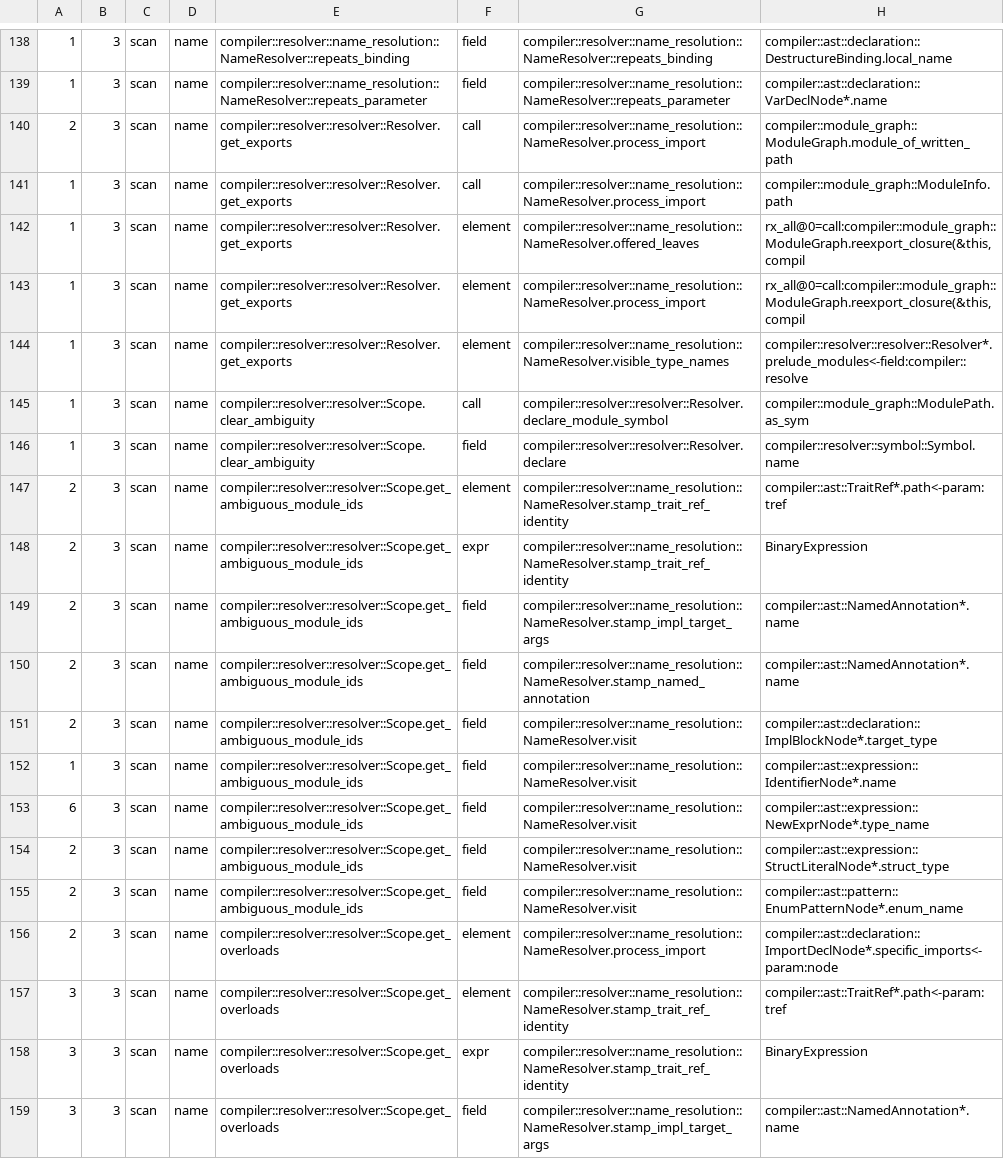
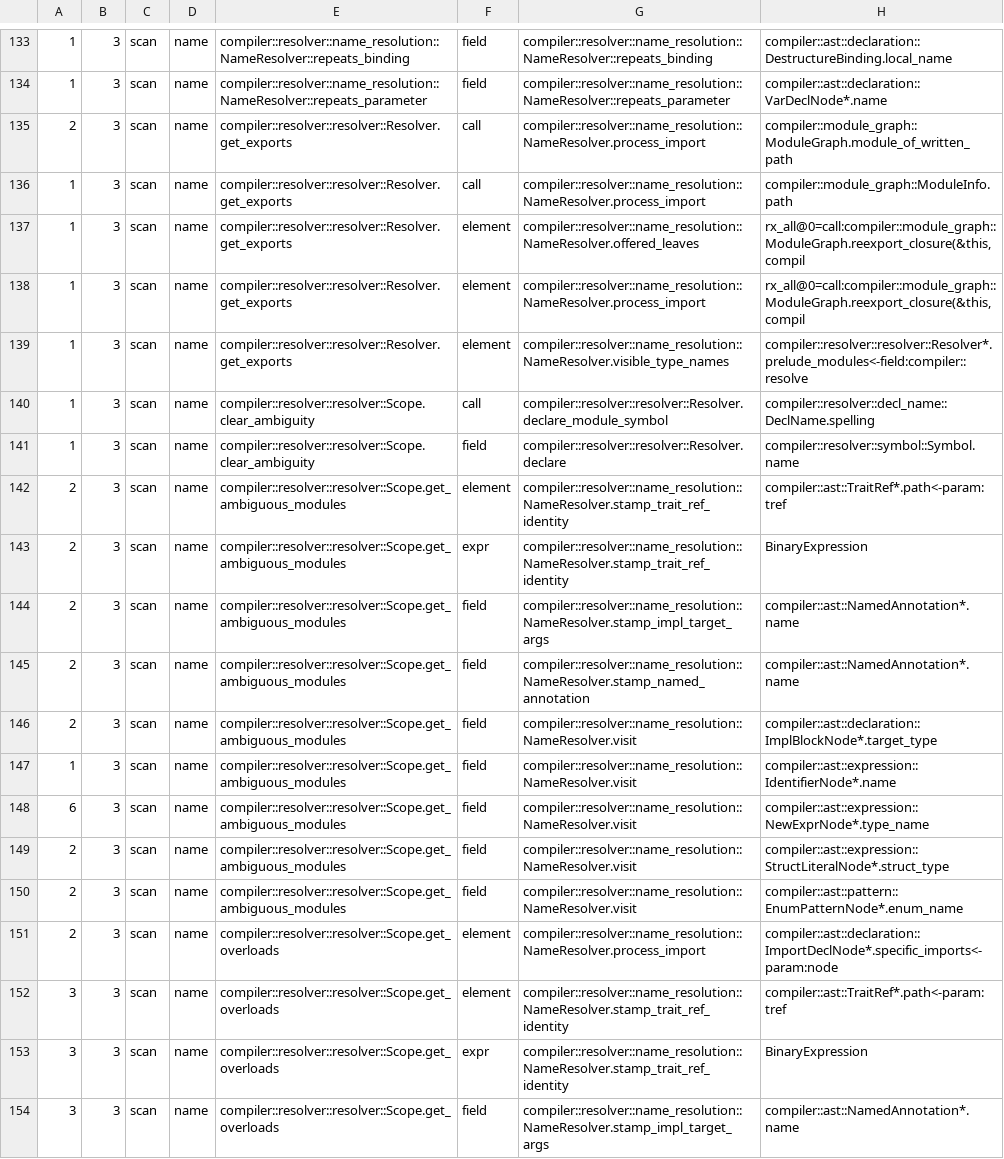
Before and after one commit to jakelequire/CryoLang, a TSV file: scripts/spelling-flow.outstanding.tsv, drawn as a sheet; only a part is shown, gaps mark what is left out; the diff covers the shown part only.

Commit message:
A module path's text is only shown; the module graph holds each file's import list and answers which modules a written path names
ModulePath::as_sym is deleted.  A module's path as text is read as a
DeclName (ModulePath::decl_name) and shown through InternTable::shown, so
the identity-text check follows it; a declaration's canonical name,
module::leaf, is composed by ModulePath::qualified and nowhere else, and a
specialization's folded base by ModulePath::folded.  The graph's own
tables are keyed by ModuleKey, a scope's ambiguous-import records hold
the two modules, the re-export routes of one declaration are told apart
by its DefId, a module's own symbol is declared once, when its scope is
made, and the loader records an edge to a module the graph already holds
by the module rather than by its text.

Each module's import list moves from the declaration index into the
module graph (ModuleInfo.visible, ModuleGraph::imports), so the question
of which modules a path written in a body names, as its file sees them,
is answered inside the graph: modules_written_as over a private
module-by-path door function, modules_in_view.  The collision check and
an unknown import's help ask the graph by identity too.

Records Jake's decisions that member-export stays its own door kind, that
the graph holds the import list, that a literal-only initializer which
would silently narrow is refused, that a type declared after a same-named
function must not go missing from its module's scope, that the two
refusal wordings for placeholder allows and unknown door markers stand,
and that the Python gates are not extended.

A probe kept every old answer in effect beside the new one over the
corpus: 389,568 module-path answers, 27,847 module-symbol declarations,
11 reach tests and 6 re-export dedupes agree, none disagree; a control
that breaks each new answer makes 135,222, 384,531 and 2 of them
disagree.  The dedupe's duplicate case occurred nowhere, so
reexport_two_routes_one_declaration adds it.  Every corpus status is
unchanged; verify moves no object.  lane-gate classifies the new import
list and is re-pinned (the ModulePath comparisons that replaced raw-number
comparisons it never saw, the graph calls that replaced the index's), the
spelling-flow list is regenerated, and the residue classes and section 0
rows these move are updated.  A clean build has one W0005 fewer, from a
loop that moved into the graph.

```diff
--- a/scripts/spelling-flow.outstanding.tsv
+++ b/scripts/spelling-flow.outstanding.tsv
@@ -144,13 +139,13 @@
 1	3	scan	name	compiler::resolver::resolver::Resolver.get_exports	element	compiler::resolver::name_resolution::NameResolver.visible_type_names	compiler::resolver::resolver::Resolver*.prelude_modules<-field:compiler::resolve
-1	3	scan	name	compiler::resolver::resolver::Scope.clear_ambiguity	call	compiler::resolver::resolver::Resolver.declare_module_symbol	compiler::module_graph::ModulePath.as_sym
+1	3	scan	name	compiler::resolver::resolver::Scope.clear_ambiguity	call	compiler::resolver::resolver::Resolver.declare_module_symbol	compiler::resolver::decl_name::DeclName.spelling
 1	3	scan	name	compiler::resolver::resolver::Scope.clear_ambiguity	field	compiler::resolver::resolver::Resolver.declare	compiler::resolver::symbol::Symbol.name
-2	3	scan	name	compiler::resolver::resolver::Scope.get_ambiguous_module_ids	element	compiler::resolver::name_resolution::NameResolver.stamp_trait_ref_identity	compiler::ast::TraitRef*.path<-param:tref
-2	3	scan	name	compiler::resolver::resolver::Scope.get_ambiguous_module_ids	expr	compiler::resolver::name_resolution::NameResolver.stamp_trait_ref_identity	BinaryExpression
-2	3	scan	name	compiler::resolver::resolver::Scope.get_ambiguous_module_ids	field	compiler::resolver::name_resolution::NameResolver.stamp_impl_target_args	compiler::ast::NamedAnnotation*.name
-2	3	scan	name	compiler::resolver::resolver::Scope.get_ambiguous_module_ids	field	compiler::resolver::name_resolution::NameResolver.stamp_named_annotation	compiler::ast::NamedAnnotation*.name
-2	3	scan	name	compiler::resolver::resolver::Scope.get_ambiguous_module_ids	field	compiler::resolver::name_resolution::NameResolver.visit	compiler::ast::declaration::ImplBlockNode*.target_type
-1	3	scan	name	compiler::resolver::resolver::Scope.get_ambiguous_module_ids	field	compiler::resolver::name_resolution::NameResolver.visit	compiler::ast::expression::IdentifierNode*.name
-6	3	scan	name	compiler::resolver::resolver::Scope.get_ambiguous_module_ids	field	compiler::resolver::name_resolution::NameResolver.visit	compiler::ast::expression::NewExprNode*.type_name
-2	3	scan	name	compiler::resolver::resolver::Scope.get_ambiguous_module_ids	field	compiler::resolver::name_resolution::NameResolver.visit	compiler::ast::expression::StructLiteralNode*.struct_type
-2	3	scan	name	compiler::resolver::resolver::Scope.get_ambiguous_module_ids	field	compiler::resolver::name_resolution::NameResolver.visit	compiler::ast::pattern::EnumPatternNode*.enum_name
+2	3	scan	name	compiler::resolver::resolver::Scope.get_ambiguous_modules	element	compiler::resolver::name_resolution::NameResolver.stamp_trait_ref_identity	compiler::ast::TraitRef*.path<-param:tref
+2	3	scan	name	compiler::resolver::resolver::Scope.get_ambiguous_modules	expr	compiler::resolver::name_resolution::NameResolver.stamp_trait_ref_identity	BinaryExpression
+2	3	scan	name	compiler::resolver::resolver::Scope.get_ambiguous_modules	field	compiler::resolver::name_resolution::NameResolver.stamp_impl_target_args	compiler::ast::NamedAnnotation*.name
+2	3	scan	name	compiler::resolver::resolver::Scope.get_ambiguous_modules	field	compiler::resolver::name_resolution::NameResolver.stamp_named_annotation	compiler::ast::NamedAnnotation*.name
+2	3	scan	name	compiler::resolver::resolver::Scope.get_ambiguous_modules	field	compiler::resolver::name_resolution::NameResolver.visit	compiler::ast::declaration::ImplBlockNode*.target_type
+1	3	scan	name	compiler::resolver::resolver::Scope.get_ambiguous_modules	field	compiler::resolver::name_resolution::NameResolver.visit	compiler::ast::expression::IdentifierNode*.name
+6	3	scan	name	compiler::resolver::resolver::Scope.get_ambiguous_modules	field	compiler::resolver::name_resolution::NameResolver.visit	compiler::ast::expression::NewExprNode*.type_name
+2	3	scan	name	compiler::resolver::resolver::Scope.get_ambiguous_modules	field	compiler::resolver::name_resolution::NameResolver.visit	compiler::ast::expression::StructLiteralNode*.struct_type
+2	3	scan	name	compiler::resolver::resolver::Scope.get_ambiguous_modules	field	compiler::resolver::name_resolution::NameResolver.visit	compiler::ast::pattern::EnumPatternNode*.enum_name
 2	3	scan	name	compiler::resolver::resolver::Scope.get_overloads	element	compiler::resolver::name_resolution::NameResolver.process_import	compiler::ast::declaration::ImportDeclNode*.specific_imports<-param:node
```
Also changed, not shown: 1 added row, 12 removed rows and 16 edited cells elsewhere in this file, scripts/ns-migration/approved-names.tsv, 31 other files.
